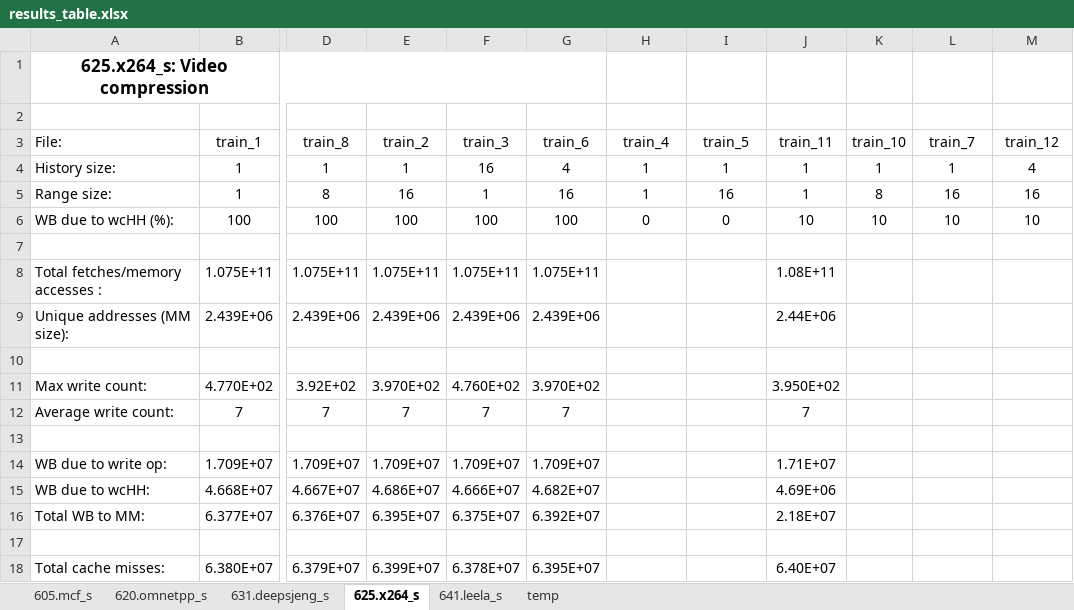
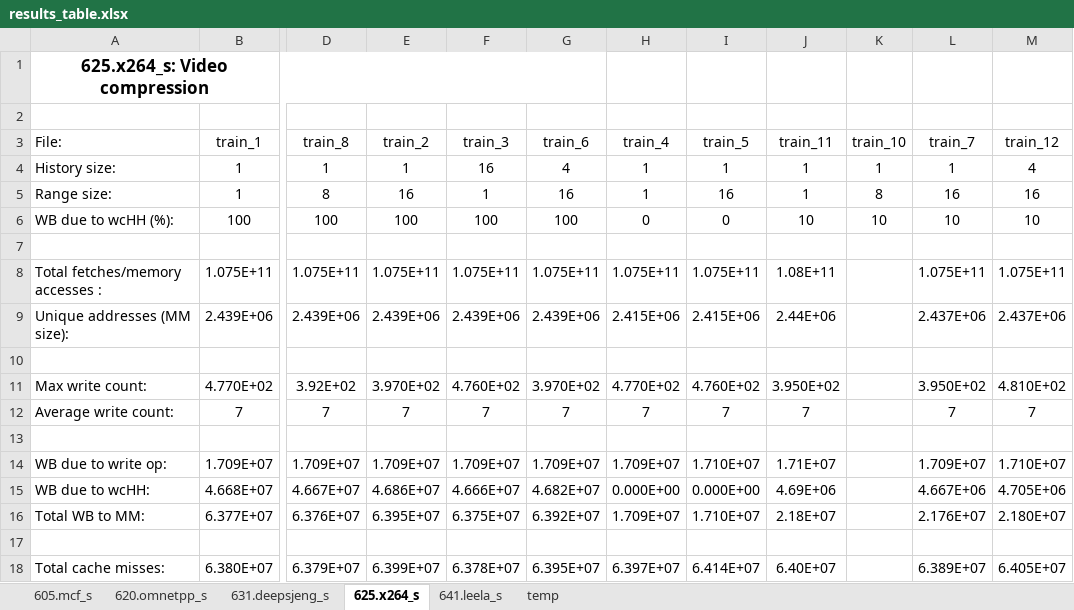
Before and after one commit to sudharavali/Write-Count-Prediction-for-Encrypted-Main-Memory, an Excel workbook: results/results_table.xlsx, sheet 625.x264_s, drawn as a sheet; only a part is shown, gaps mark what is left out; values as stored, in another font and other column widths than the file's, no borders; the diff covers the shown part only; the diff names each change by its address in the sheet, - before the commit and + after, or states it on an @@ line.

```diff
--- a/results/results_table.xlsx (sheet 625.x264_s)
+++ b/results/results_table.xlsx (sheet 625.x264_s)
-H8 (train_4): (empty)
+H8 (train_4): 1.075E+11
-I8 (train_5): (empty)
+I8 (train_5): 1.075E+11
-L8 (train_7): (empty)
+L8 (train_7): 1.075E+11
-M8 (train_12): (empty)
+M8 (train_12): 1.075E+11
-H9 (train_4): (empty)
+H9 (train_4): 2.415E+06
-I9 (train_5): (empty)
+I9 (train_5): 2.415E+06
-L9 (train_7): (empty)
+L9 (train_7): 2.437E+06
-M9 (train_12): (empty)
+M9 (train_12): 2.437E+06
-H11 (train_4): (empty)
+H11 (train_4): 4.770E+02
-I11 (train_5): (empty)
+I11 (train_5): 4.760E+02
-L11 (train_7): (empty)
+L11 (train_7): 3.950E+02
-M11 (train_12): (empty)
+M11 (train_12): 4.810E+02
-H12 (train_4): (empty)
+H12 (train_4): 7
-I12 (train_5): (empty)
+I12 (train_5): 7
-L12 (train_7): (empty)
+L12 (train_7): 7
-M12 (train_12): (empty)
+M12 (train_12): 7
-H14 (train_4): (empty)
+H14 (train_4): 1.709E+07
-I14 (train_5): (empty)
+I14 (train_5): 1.710E+07
-L14 (train_7): (empty)
+L14 (train_7): 1.709E+07
-M14 (train_12): (empty)
+M14 (train_12): 1.710E+07
-H15 (train_4): (empty)
+H15 (train_4): 0.000E+00
-I15 (train_5): (empty)
+I15 (train_5): 0.000E+00
-L15 (train_7): (empty)
+L15 (train_7): 4.667E+06
-M15 (train_12): (empty)
+M15 (train_12): 4.705E+06
-H16 (train_4): (empty)
+H16 (train_4): 1.709E+07
-I16 (train_5): (empty)
+I16 (train_5): 1.710E+07
-L16 (train_7): (empty)
+L16 (train_7): 2.176E+07
-M16 (train_12): (empty)
+M16 (train_12): 2.180E+07
-H18 (train_4): (empty)
+H18 (train_4): 6.397E+07
-I18 (train_5): (empty)
+I18 (train_5): 6.414E+07
-L18 (train_7): (empty)
+L18 (train_7): 6.389E+07
-M18 (train_12): (empty)
+M18 (train_12): 6.405E+07
```
Also changed, not shown: 24 edited cells elsewhere in this sheet, sheet 641.leela_s.
